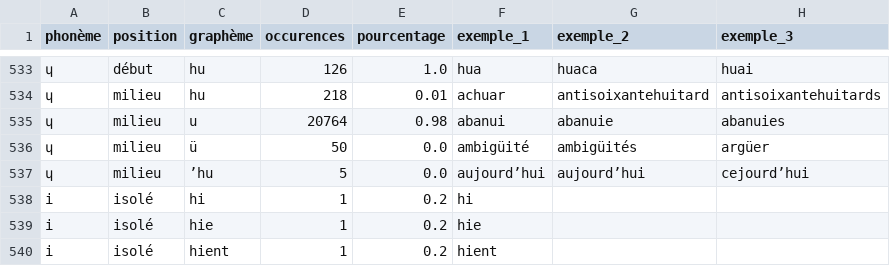
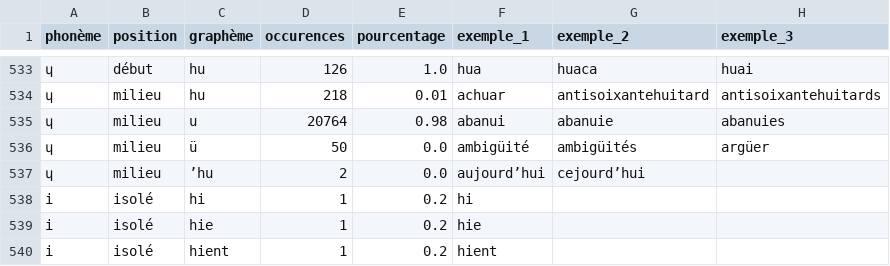
Before and after one commit to marxav/wikt_pron, a CSV file: phonemes2graphemes.csv, drawn as a sheet; only a part is shown, gaps mark what is left out; the diff names each change by its address in the sheet, - before the commit and + after, or states it on an @@ line.

Commit message:
stats de "aujourd'hui"

```diff
--- a/phonemes2graphemes.csv
+++ b/phonemes2graphemes.csv
-D537 (occurences): 5
+D537 (occurences): 2
-G537 (exemple_2): aujourd’hui
+G537 (exemple_2): cejourd’hui
-H537 (exemple_3): cejourd’hui
+H537 (exemple_3): (empty)
```
